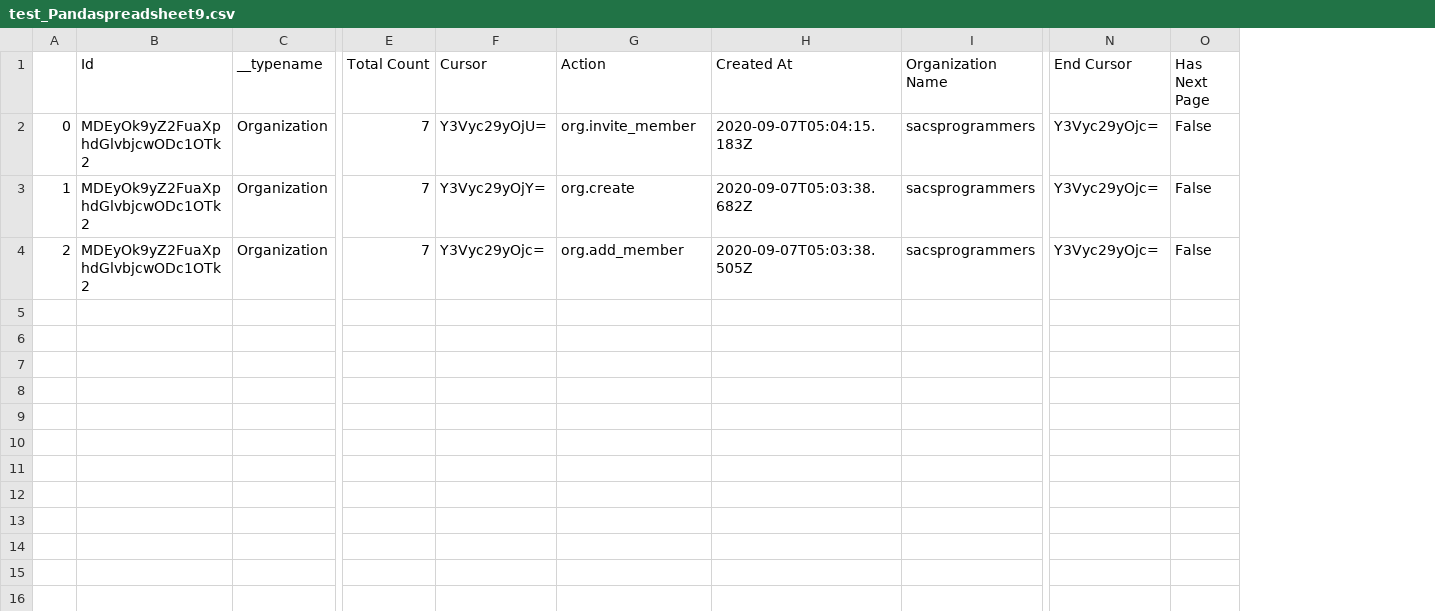
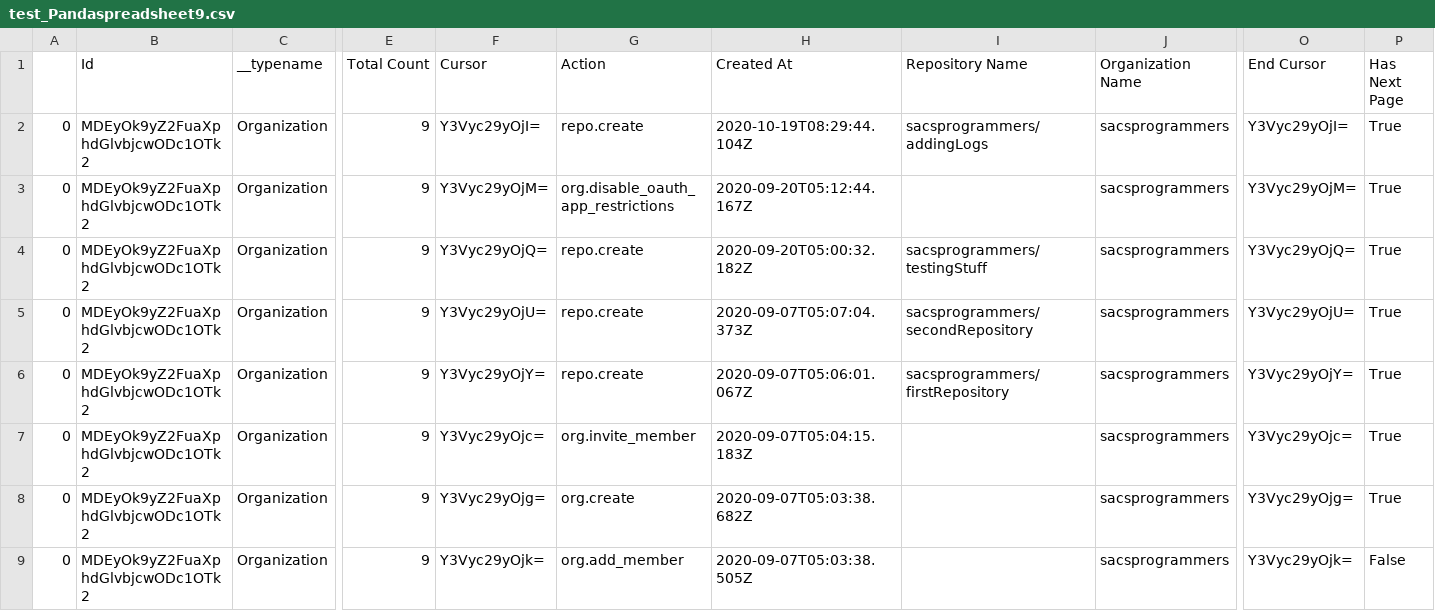
Before and after one commit to sacsprogrammers/testingStuff, a CSV file: test_Pandaspreadsheet9.csv, drawn as a sheet; only a part is shown, gaps mark what is left out; addresses are those after the commit; rows hold the shown columns only; the diff names each change by its address in the sheet, - before the commit and + after, or states it on an @@ line.

```diff
--- a/test_Pandaspreadsheet9.csv
+++ b/test_Pandaspreadsheet9.csv
+column I (Repository Name), empty
+row 2: 0 | MDEyOk9yZ2FuaXphdGlvbjcwODc1OTk2 | Organization | 9 | Y3Vyc29yOjI= | repo.create | 2020-10-19T08:29:44.104Z | sacsprogrammers/addingLogs | sacsprogrammers | Y3Vyc29yOjI= | True
+row 3: 0 | MDEyOk9yZ2FuaXphdGlvbjcwODc1OTk2 | Organization | 9 | Y3Vyc29yOjM= | org.disable_oauth_app_restrictions | 2020-09-20T05:12:44.167Z |  | sacsprogrammers | Y3Vyc29yOjM= | True
+row 4: 0 | MDEyOk9yZ2FuaXphdGlvbjcwODc1OTk2 | Organization | 9 | Y3Vyc29yOjQ= | repo.create | 2020-09-20T05:00:32.182Z | sacsprogrammers/testingStuff | sacsprogrammers | Y3Vyc29yOjQ= | True
+row 5: 0 | MDEyOk9yZ2FuaXphdGlvbjcwODc1OTk2 | Organization | 9 | Y3Vyc29yOjU= | repo.create | 2020-09-07T05:07:04.373Z | sacsprogrammers/secondRepository | sacsprogrammers | Y3Vyc29yOjU= | True
+row 6: 0 | MDEyOk9yZ2FuaXphdGlvbjcwODc1OTk2 | Organization | 9 | Y3Vyc29yOjY= | repo.create | 2020-09-07T05:06:01.067Z | sacsprogrammers/firstRepository | sacsprogrammers | Y3Vyc29yOjY= | True
-E7:E9 (Total Count): 7
+E7:E9 (Total Count): 9
-F7 (Cursor): Y3Vyc29yOjU=
+F7 (Cursor): Y3Vyc29yOjc=
-P7:P8 (Has Next Page): False
+P7:P8 (Has Next Page): True
-A8: 1
+A8: 0
-F8 (Cursor): Y3Vyc29yOjY=
+F8 (Cursor): Y3Vyc29yOjg=
-O8 (End Cursor): Y3Vyc29yOjc=
+O8 (End Cursor): Y3Vyc29yOjg=
-A9: 2
+A9: 0
-F9 (Cursor): Y3Vyc29yOjc=
+F9 (Cursor): Y3Vyc29yOjk=
-O9 (End Cursor): Y3Vyc29yOjc=
+O9 (End Cursor): Y3Vyc29yOjk=
```
Also changed, not shown: 4 other files.
